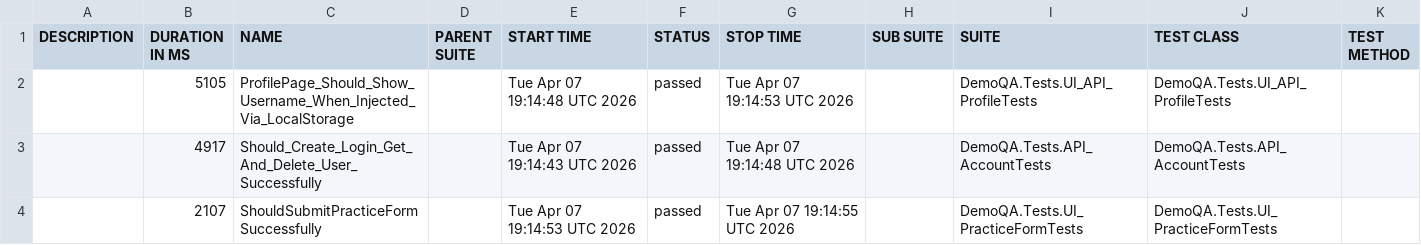
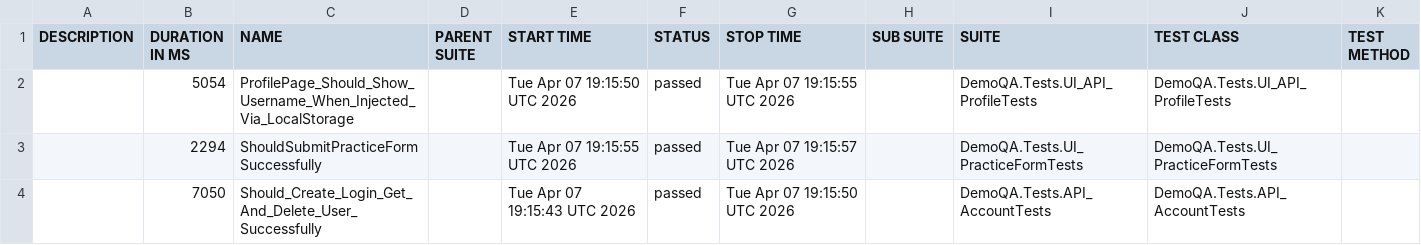
Before and after one commit to OlegV1asenko/demoqa-playwright-csharp, a CSV file: data/suites.csv, drawn as a sheet.

```diff
--- a/data/suites.csv
+++ b/data/suites.csv
@@ -1,4 +1,4 @@
 "DESCRIPTION","DURATION IN MS","NAME","PARENT SUITE","START TIME","STATUS","STOP TIME","SUB SUITE","SUITE","TEST CLASS","TEST METHOD"
-"","5105","ProfilePage_Should_Show_Username_When_Injected_Via_LocalStorage","","Tue Apr 07 19:14:48 UTC 2026","passed","Tue Apr 07 19:14:53 UTC 2026","","DemoQA.Tests.UI_API_ProfileTests","DemoQA.Tests.UI_API_ProfileTests",""
-"","4917","Should_Create_Login_Get_And_Delete_User_Successfully","","Tue Apr 07 19:14:43 UTC 2026","passed","Tue Apr 07 19:14:48 UTC 2026","","DemoQA.Tests.API_AccountTests","DemoQA.Tests.API_AccountTests",""
-"","2107","ShouldSubmitPracticeFormSuccessfully","","Tue Apr 07 19:14:53 UTC 2026","passed","Tue Apr 07 19:14:55 UTC 2026","","DemoQA.Tests.UI_PracticeFormTests","DemoQA.Tests.UI_PracticeFormTests",""
+"","5054","ProfilePage_Should_Show_Username_When_Injected_Via_LocalStorage","","Tue Apr 07 19:15:50 UTC 2026","passed","Tue Apr 07 19:15:55 UTC 2026","","DemoQA.Tests.UI_API_ProfileTests","DemoQA.Tests.UI_API_ProfileTests",""
+"","2294","ShouldSubmitPracticeFormSuccessfully","","Tue Apr 07 19:15:55 UTC 2026","passed","Tue Apr 07 19:15:57 UTC 2026","","DemoQA.Tests.UI_PracticeFormTests","DemoQA.Tests.UI_PracticeFormTests",""
+"","7050","Should_Create_Login_Get_And_Delete_User_Successfully","","Tue Apr 07 19:15:43 UTC 2026","passed","Tue Apr 07 19:15:50 UTC 2026","","DemoQA.Tests.API_AccountTests","DemoQA.Tests.API_AccountTests",""
```
Also changed, not shown: 27 other files.
